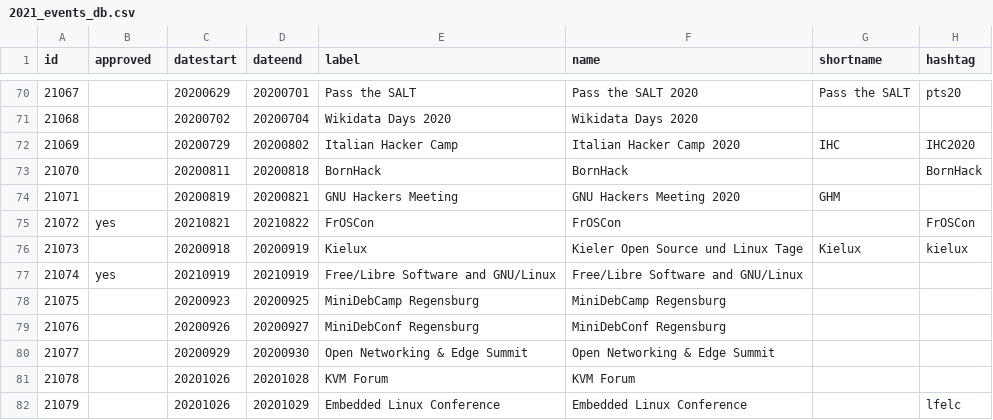
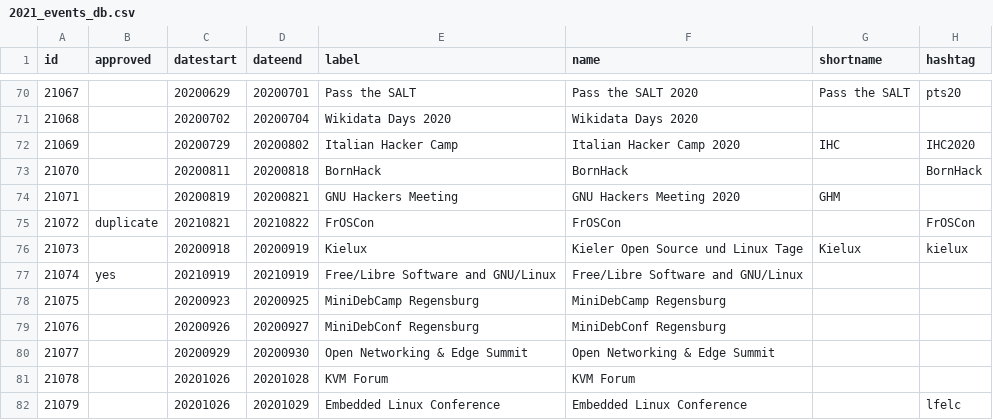
Before and after one commit to foss-events/website, a CSV file: data/2021_events_db.csv, drawn as a sheet; only a part is shown, gaps mark what is left out; the diff covers the shown part only; the diff names each change by its address in the sheet, - before the commit and + after, or states it on an @@ line.

```diff
--- a/data/2021_events_db.csv
+++ b/data/2021_events_db.csv
-B75 (approved): yes
+B75 (approved): duplicate
```
Also changed, not shown: 25 edited cells elsewhere in this file, 1 other file.
